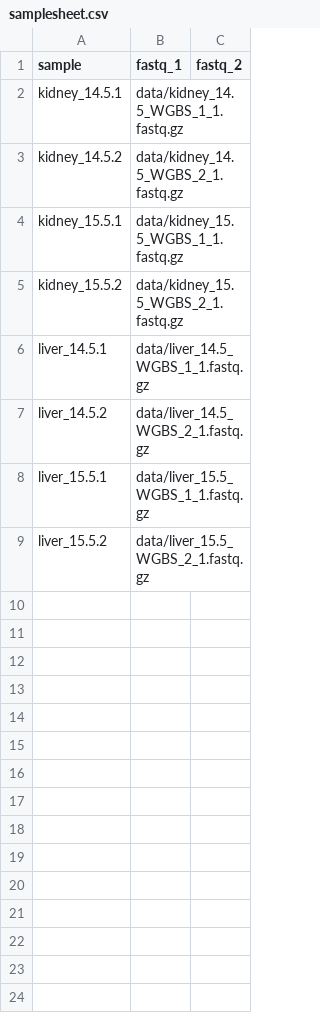
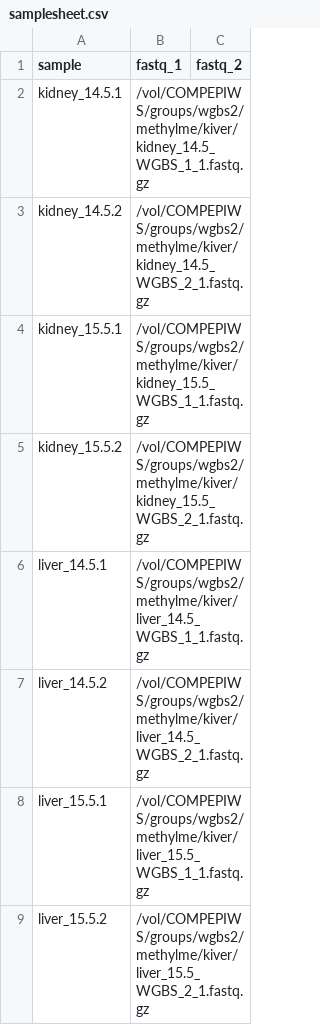
Before and after one commit to fragilefort/methylme, a CSV file: samplesheet.csv, drawn as a sheet.

Commit message:
updated samplecheat

```diff
--- a/samplesheet.csv
+++ b/samplesheet.csv
@@ -1,9 +1,9 @@
 sample,fastq_1,fastq_2
-kidney_14.5.1,data/kidney_14.5_WGBS_1_1.fastq.gz,
-kidney_14.5.2,data/kidney_14.5_WGBS_2_1.fastq.gz,
-kidney_15.5.1,data/kidney_15.5_WGBS_1_1.fastq.gz,
-kidney_15.5.2,data/kidney_15.5_WGBS_2_1.fastq.gz,
-liver_14.5.1,data/liver_14.5_WGBS_1_1.fastq.gz,
-liver_14.5.2,data/liver_14.5_WGBS_2_1.fastq.gz,
-liver_15.5.1,data/liver_15.5_WGBS_1_1.fastq.gz,
-liver_15.5.2,data/liver_15.5_WGBS_2_1.fastq.gz,
+kidney_14.5.1,/vol/COMPEPIWS/groups/wgbs2/methylme/kiver/kidney_14.5_WGBS_1_1.fastq.gz,
+kidney_14.5.2,/vol/COMPEPIWS/groups/wgbs2/methylme/kiver/kidney_14.5_WGBS_2_1.fastq.gz,
+kidney_15.5.1,/vol/COMPEPIWS/groups/wgbs2/methylme/kiver/kidney_15.5_WGBS_1_1.fastq.gz,
+kidney_15.5.2,/vol/COMPEPIWS/groups/wgbs2/methylme/kiver/kidney_15.5_WGBS_2_1.fastq.gz,
+liver_14.5.1,/vol/COMPEPIWS/groups/wgbs2/methylme/kiver/liver_14.5_WGBS_1_1.fastq.gz,
+liver_14.5.2,/vol/COMPEPIWS/groups/wgbs2/methylme/kiver/liver_14.5_WGBS_2_1.fastq.gz,
+liver_15.5.1,/vol/COMPEPIWS/groups/wgbs2/methylme/kiver/liver_15.5_WGBS_1_1.fastq.gz,
+liver_15.5.2,/vol/COMPEPIWS/groups/wgbs2/methylme/kiver/liver_15.5_WGBS_2_1.fastq.gz,
```
